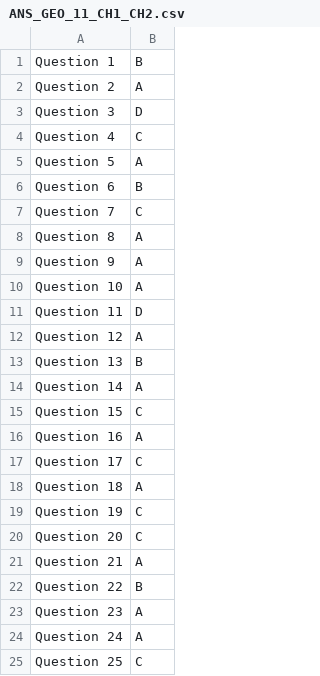
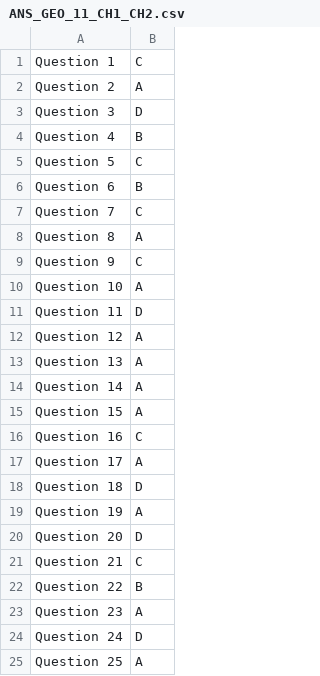
Before and after one commit to letstakequiz/admin, a CSV file: ANS_GEO_11_CH1_CH2.csv, drawn as a sheet.

Commit message:
Update ANS_GEO_11_CH1_CH2.csv

```diff
--- a/ANS_GEO_11_CH1_CH2.csv
+++ b/ANS_GEO_11_CH1_CH2.csv
@@ -1,6 +1,6 @@
-Question 1,B
+Question 1,C
 Question 2,A
 Question 3,D
-Question 4,C
-Question 5,A
+Question 4,B
+Question 5,C
 Question 6,B
@@ -8,3 +8,3 @@ Question 7,C
 Question 8,A
-Question 9,A
+Question 9,C
 Question 10,A
@@ -12,14 +12,14 @@ Question 11,D
 Question 12,A
-Question 13,B
+Question 13,A
 Question 14,A
-Question 15,C
-Question 16,A
-Question 17,C
-Question 18,A
-Question 19,C
-Question 20,C
-Question 21,A
+Question 15,A
+Question 16,C
+Question 17,A
+Question 18,D
+Question 19,A
+Question 20,D
+Question 21,C
 Question 22,B
 Question 23,A
-Question 24,A
-Question 25,C
+Question 24,D
+Question 25,A
```
